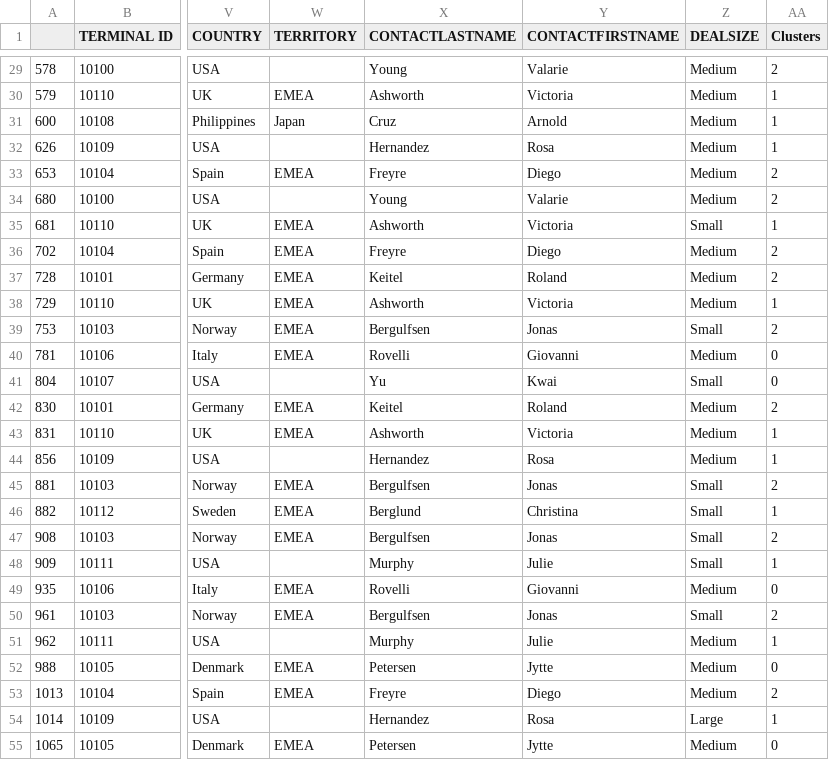
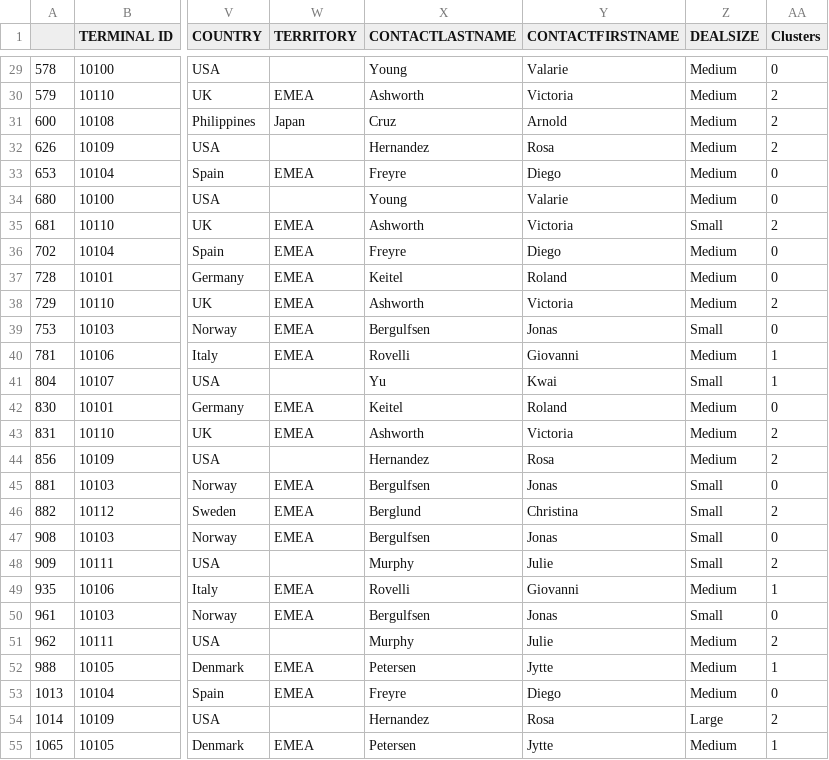
Before and after one commit to gautam247gk/segmentaion-using-clustering, a CSV file: mc/2003-1.csv, drawn as a sheet; only a part is shown, gaps mark what is left out; the diff covers the shown part only; the diff names each change by its address in the sheet, - before the commit and + after, or states it on an @@ line.

```diff
--- a/mc/2003-1.csv
+++ b/mc/2003-1.csv
-AA29 (Clusters): 2
+AA29 (Clusters): 0
-AA30:AA32 (Clusters): 1
+AA30:AA32 (Clusters): 2
-AA33:AA34 (Clusters): 2
+AA33:AA34 (Clusters): 0
-AA35 (Clusters): 1
+AA35 (Clusters): 2
-AA36:AA37 (Clusters): 2
+AA36:AA37 (Clusters): 0
-AA38 (Clusters): 1
+AA38 (Clusters): 2
-AA39 (Clusters): 2
+AA39 (Clusters): 0
-AA40:AA41 (Clusters): 0
+AA40:AA41 (Clusters): 1
-AA42 (Clusters): 2
+AA42 (Clusters): 0
-AA43:AA44 (Clusters): 1
+AA43:AA44 (Clusters): 2
-AA45 (Clusters): 2
+AA45 (Clusters): 0
-AA46 (Clusters): 1
+AA46 (Clusters): 2
-AA47 (Clusters): 2
+AA47 (Clusters): 0
-AA48 (Clusters): 1
+AA48 (Clusters): 2
-AA49 (Clusters): 0
+AA49 (Clusters): 1
-AA50 (Clusters): 2
+AA50 (Clusters): 0
-AA51 (Clusters): 1
+AA51 (Clusters): 2
-AA52 (Clusters): 0
+AA52 (Clusters): 1
-AA53 (Clusters): 2
+AA53 (Clusters): 0
-AA54 (Clusters): 1
+AA54 (Clusters): 2
-AA55 (Clusters): 0
+AA55 (Clusters): 1
```
Also changed, not shown: 103 edited cells elsewhere in this file, mc/2003-2.csv, mc/2003-4.csv, 8 other files.
